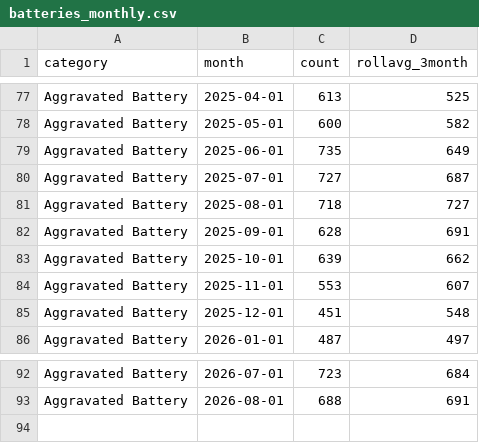
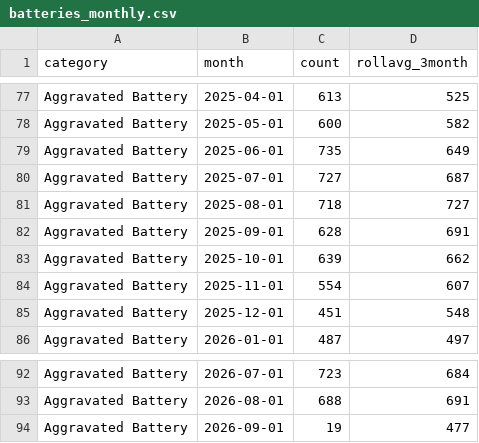
Before and after one commit to abcotvdata/safetytracker_chicago, a CSV file: data/output/monthly/batteries_monthly.csv, drawn as a sheet; only a part is shown, gaps mark what is left out.

```diff
--- a/data/output/monthly/batteries_monthly.csv
+++ b/data/output/monthly/batteries_monthly.csv
@@ -83,3 +83,3 @@ Aggravated Battery,2025-09-01,628,691
 Aggravated Battery,2025-10-01,639,662
-Aggravated Battery,2025-11-01,553,607
+Aggravated Battery,2025-11-01,554,607
 Aggravated Battery,2025-12-01,451,548
@@ -93 +93,2 @@ Aggravated Battery,2026-07-01,723,684
 Aggravated Battery,2026-08-01,688,691
+Aggravated Battery,2026-09-01,19,477
```
Also changed, not shown: data/output/areas/area_category.csv, data/output/monthly/autothefts_monthly.csv, 53 other files.
